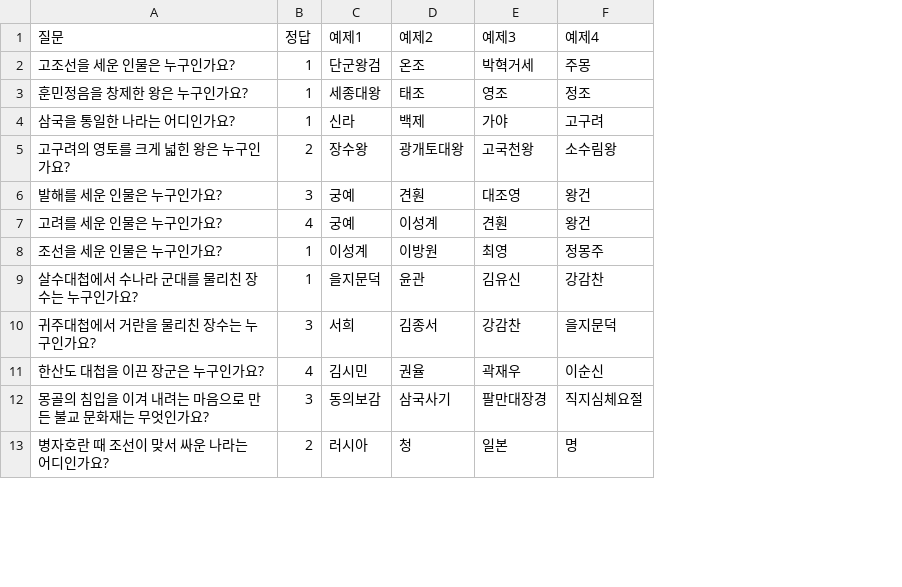
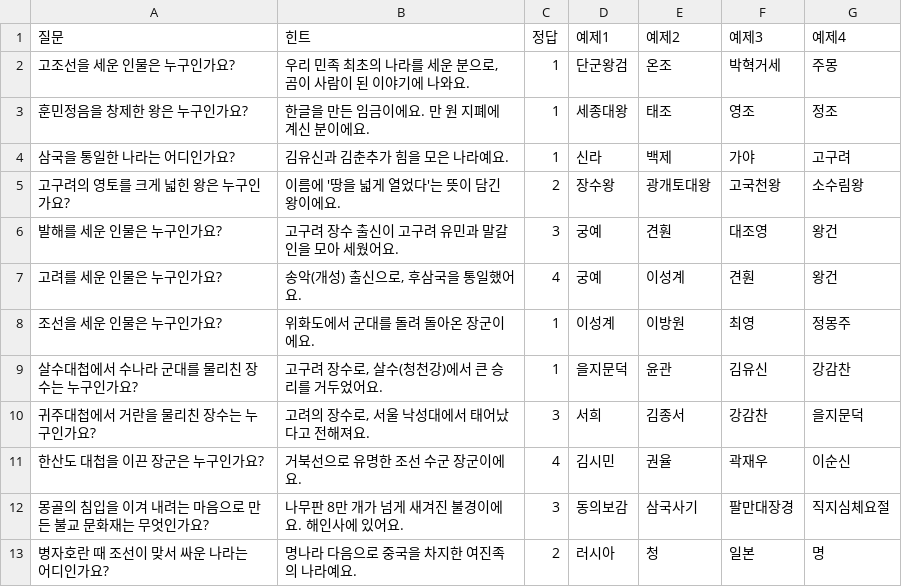
Before and after one commit to nillili/treasure-island-conquest, a CSV file: cloudflare-v2/public/sample-quiz.csv, drawn as a sheet; only a part is shown; the diff names each change by its address in the sheet, - before the commit and + after, or states it on an @@ line.

```diff
--- a/cloudflare-v2/public/sample-quiz.csv
+++ b/cloudflare-v2/public/sample-quiz.csv
+column B (힌트), rows 2-13: 우리 민족 최초의 나라를 세운 분으로, 곰이 사람이 된 이야기에 나와요. | 한글을 만든 임금이에요. 만 원 지폐에 계신 분이에요. | 김유신과 김춘추가 힘을 모은 나라예요. | 이름에 '땅을 넓게 열었다'는 뜻이 담긴 왕이에요. | 고구려 장수 출신이 고구려 유민과 말갈인을 모아 세웠어요. | 송악(개성) 출신으로, 후삼국을 통일했어요. | 위화도에서 군대를 돌려 돌아온 장군이에요. | 고구려 장수로, 살수(청천강)에서 큰 승리를 거두었어요. | 고려의 장수로, 서울 낙성대에서 태어났다고 전해져요. | 거북선으로 유명한 조선 수군 장군이에요. | 나무판 8만 개가 넘게 새겨진 불경이에요. 해인사에 있어요. | 명나라 다음으로 중국을 차지한 여진족의 나라예요.
```
Also changed, not shown: 19 other files.
